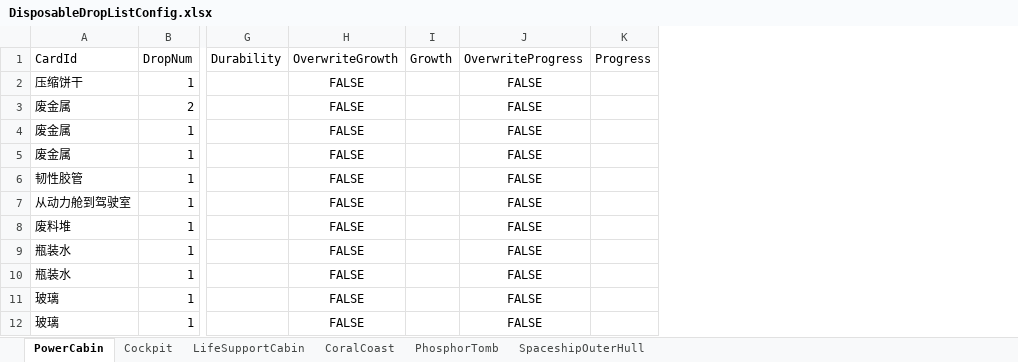
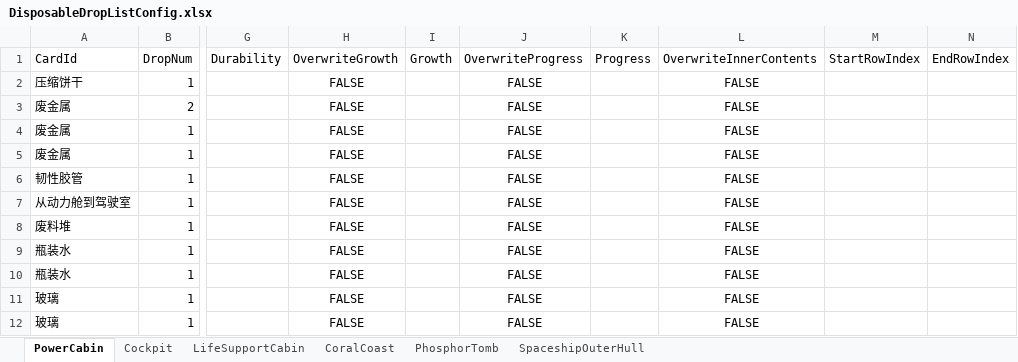
Before and after one commit to Cindyxj1011001101/WindowsSurvival, an Excel workbook: Assets/StreamingAssets/Excel/DisposableDropListConfig.xlsx, sheet PowerCabin, drawn as a sheet; only a part is shown, gaps mark what is left out; values as stored, in another font and other column widths than the file's, no borders; the diff names each change by its address in the sheet, - before the commit and + after, or states it on an @@ line.

```diff
--- a/Assets/StreamingAssets/Excel/DisposableDropListConfig.xlsx (sheet PowerCabin)
+++ b/Assets/StreamingAssets/Excel/DisposableDropListConfig.xlsx (sheet PowerCabin)
+column L (OverwriteInnerContents), rows 2-12: all FALSE
+column M (StartRowIndex), empty
+column N (EndRowIndex), empty
```
Also changed, not shown: sheet Cockpit, sheet LifeSupportCabin, sheet PhosphorTomb, sheet SpaceshipOuterHull, sheet CoralCoast.
